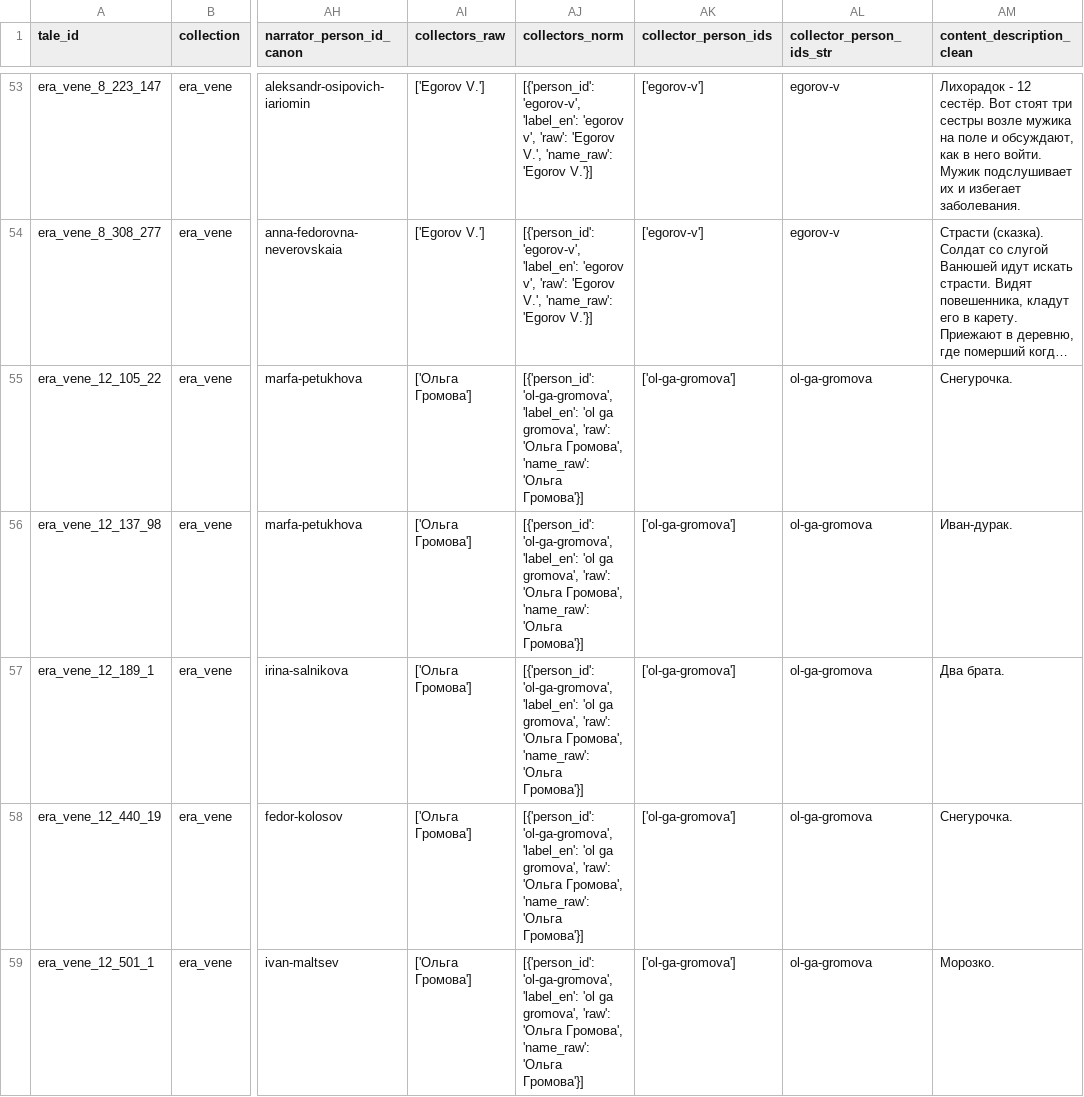
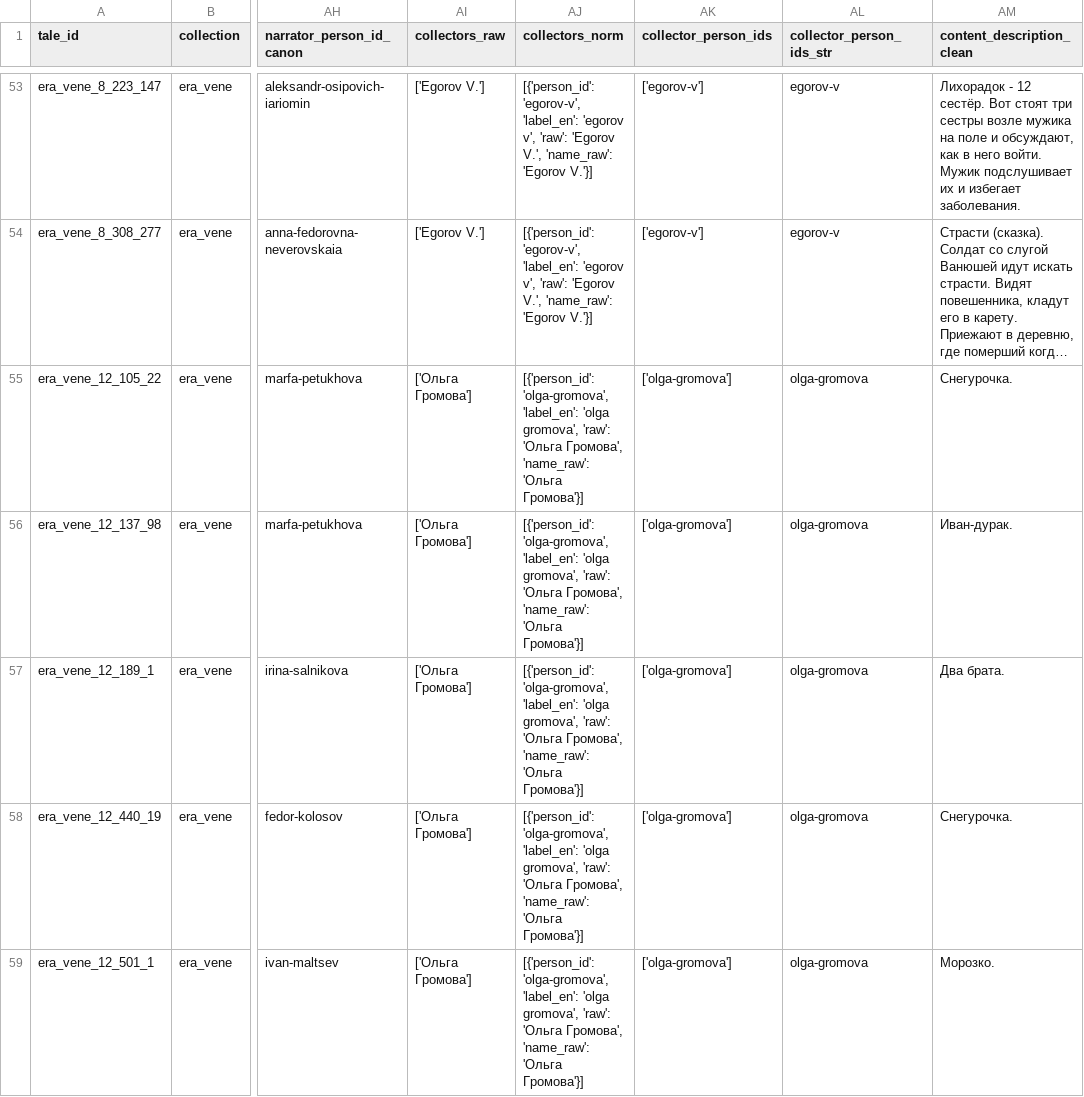
Before and after one commit to eugeniavd/magic_tagger, a CSV file: data/processed/corpus_a_for_kg.csv, drawn as a sheet; only a part is shown, gaps mark what is left out; long unchanged cells end in …; the diff covers the shown part only; the diff names each change by its address in the sheet, - before the commit and + after, or states it on an @@ line.

```diff
--- a/data/processed/corpus_a_for_kg.csv
+++ b/data/processed/corpus_a_for_kg.csv
-AJ55:AJ59 (collectors_norm): [{'person_id': 'ol-ga-gromova', 'label_en': 'ol ga gromova', 'raw':…
+AJ55:AJ59 (collectors_norm): [{'person_id': 'olga-gromova', 'label_en': 'olga gromova', 'raw':…
-AK55:AK59 (collector_person_ids): ['ol-ga-gromova']
+AK55:AK59 (collector_person_ids): ['olga-gromova']
-AL55:AL59 (collector_person_ids_str): ol-ga-gromova
+AL55:AL59 (collector_person_ids_str): olga-gromova
```
Also changed, not shown: 20 edited cells elsewhere in this file, rdf/queries/query_results/Q3.csv, rdf/queries/query_results/Q4.csv, 20 other files.
